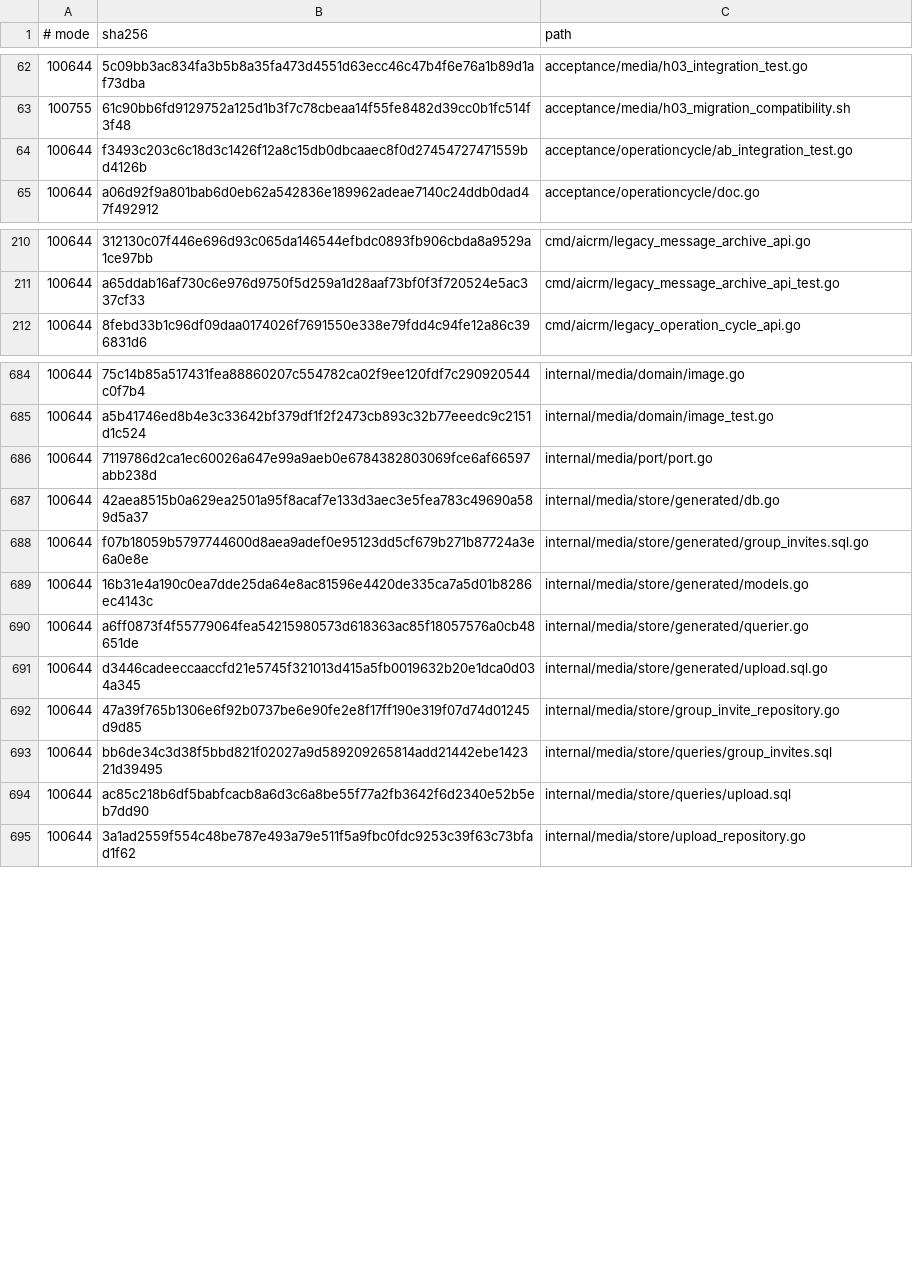
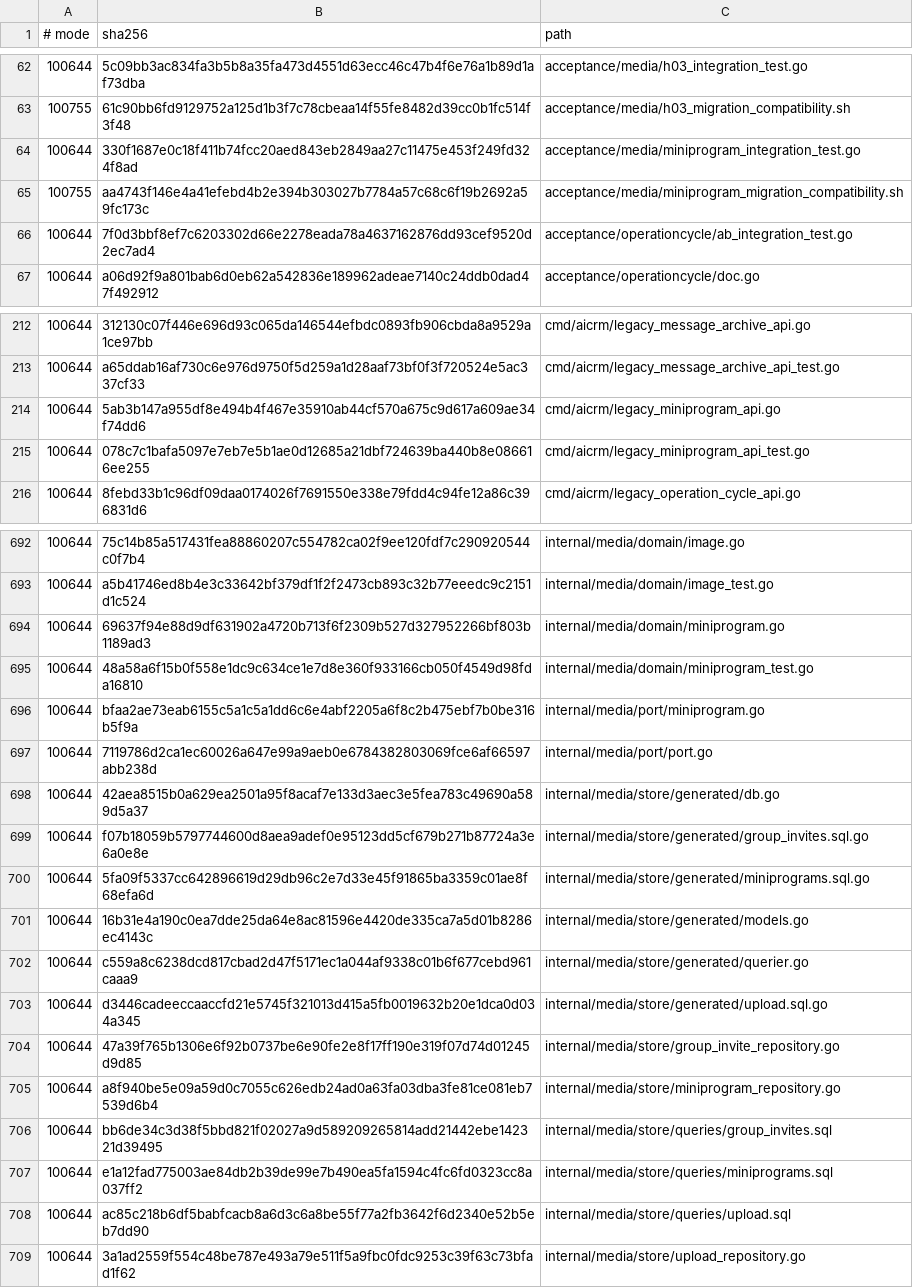
Before and after one commit to qianlan33333-png/AI-CRM-v2, a TSV file: docs/ci/repo-contract-fingerprints.tsv, drawn as a sheet; only a part is shown, gaps mark what is left out; the diff covers the shown part only.

```diff
--- a/docs/ci/repo-contract-fingerprints.tsv
+++ b/docs/ci/repo-contract-fingerprints.tsv
@@ -63,3 +63,5 @@
 100755	61c90bb6fd9129752a125d1b3f7c78cbeaa14f55fe8482d39cc0b1fc514f3f48	acceptance/media/h03_migration_compatibility.sh
-100644	f3493c203c6c18d3c1426f12a8c15db0dbcaaec8f0d27454727471559bd4126b	acceptance/operationcycle/ab_integration_test.go
+100644	330f1687e0c18f411b74fcc20aed843eb2849aa27c11475e453f249fd324f8ad	acceptance/media/miniprogram_integration_test.go
+100755	aa4743f146e4a41efebd4b2e394b303027b7784a57c68c6f19b2692a59fc173c	acceptance/media/miniprogram_migration_compatibility.sh
+100644	7f0d3bbf8ef7c6203302d66e2278eada78a4637162876dd93cef9520d2ec7ad4	acceptance/operationcycle/ab_integration_test.go
 100644	a06d92f9a801bab6d0eb62a542836e189962adeae7140c24ddb0dad47f492912	acceptance/operationcycle/doc.go
@@ -211,2 +213,4 @@
 100644	a65ddab16af730c6e976d9750f5d259a1d28aaf73bf0f3f720524e5ac337cf33	cmd/aicrm/legacy_message_archive_api_test.go
+100644	5ab3b147a955df8e494b4f467e35910ab44cf570a675c9d617a609ae34f74dd6	cmd/aicrm/legacy_miniprogram_api.go
+100644	078c7c1bafa5097e7eb7e5b1ae0d12685a21dbf724639ba440b8e086616ee255	cmd/aicrm/legacy_miniprogram_api_test.go
 100644	8febd33b1c96df09daa0174026f7691550e338e79fdd4c94fe12a86c396831d6	cmd/aicrm/legacy_operation_cycle_api.go
@@ -685,2 +693,5 @@
 100644	a5b41746ed8b4e3c33642bf379df1f2f2473cb893c32b77eeedc9c2151d1c524	internal/media/domain/image_test.go
+100644	69637f94e88d9df631902a4720b713f6f2309b527d327952266bf803b1189ad3	internal/media/domain/miniprogram.go
+100644	48a58a6f15b0f558e1dc9c634ce1e7d8e360f933166cb050f4549d98fda16810	internal/media/domain/miniprogram_test.go
+100644	bfaa2ae73eab6155c5a1c5a1dd6c6e4abf2205a6f8c2b475ebf7b0be316b5f9a	internal/media/port/miniprogram.go
 100644	7119786d2ca1ec60026a647e99a9aeb0e6784382803069fce6af66597abb238d	internal/media/port/port.go
@@ -688,7 +699,10 @@
 100644	f07b18059b5797744600d8aea9adef0e95123dd5cf679b271b87724a3e6a0e8e	internal/media/store/generated/group_invites.sql.go
+100644	5fa09f5337cc642896619d29db96c2e7d33e45f91865ba3359c01ae8f68efa6d	internal/media/store/generated/miniprograms.sql.go
 100644	16b31e4a190c0ea7dde25da64e8ac81596e4420de335ca7a5d01b8286ec4143c	internal/media/store/generated/models.go
-100644	a6ff0873f4f55779064fea54215980573d618363ac85f18057576a0cb48651de	internal/media/store/generated/querier.go
+100644	c559a8c6238dcd817cbad2d47f5171ec1a044af9338c01b6f677cebd961caaa9	internal/media/store/generated/querier.go
 100644	d3446cadeeccaaccfd21e5745f321013d415a5fb0019632b20e1dca0d034a345	internal/media/store/generated/upload.sql.go
 100644	47a39f765b1306e6f92b0737be6e90fe2e8f17ff190e319f07d74d01245d9d85	internal/media/store/group_invite_repository.go
+100644	a8f940be5e09a59d0c7055c626edb24ad0a63fa03dba3fe81ce081eb7539d6b4	internal/media/store/miniprogram_repository.go
 100644	bb6de34c3d38f5bbd821f02027a9d589209265814add21442ebe142321d39495	internal/media/store/queries/group_invites.sql
+100644	e1a12fad775003ae84db2b39de99e7b490ea5fa1594c4fc6fd0323cc8a037ff2	internal/media/store/queries/miniprograms.sql
 100644	ac85c218b6df5babfcacb8a6d3c6a8be55f77a2fb3642f6d2340e52b5eb7dd90	internal/media/store/queries/upload.sql
```
Also changed, not shown: 5 added rows and 25 edited cells elsewhere in this file, docs/ci/go-acceptance-manifest.tsv, docs/feature-matrix.csv, 40 other files.
